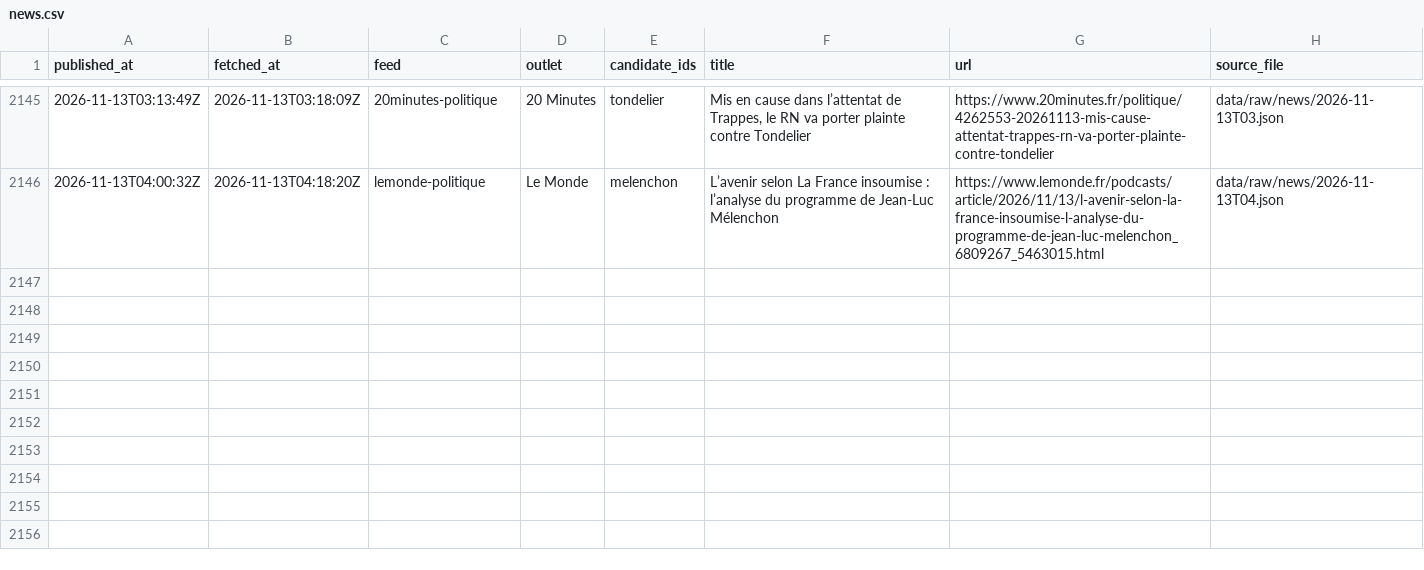
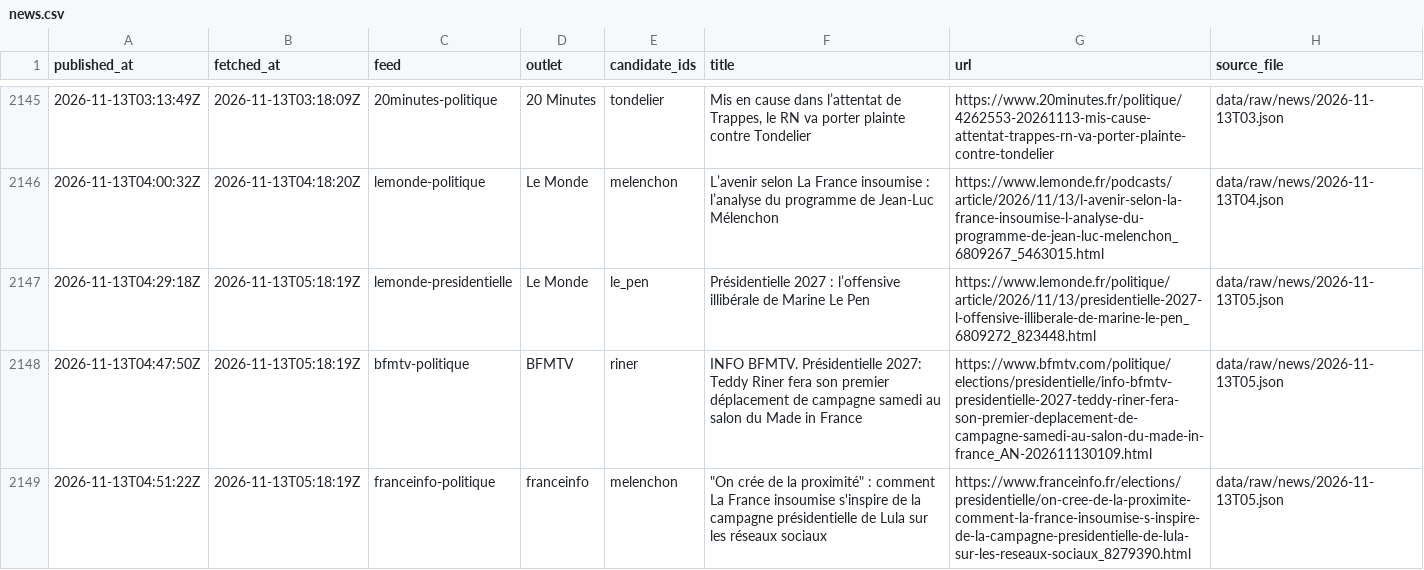
Before and after one commit to Hebilicious/fr2027-forecaster, a CSV file: data/clean/news.csv, drawn as a sheet; only a part is shown, gaps mark what is left out; the diff names each change by its address in the sheet, - before the commit and + after, or states it on an @@ line.

```diff
--- a/data/clean/news.csv
+++ b/data/clean/news.csv
+row 2147: 2026-11-13T04:29:18Z | 2026-11-13T05:18:19Z | lemonde-presidentielle | Le Monde | le_pen | Présidentielle 2027 : l’offensive illibérale de Marine Le Pen | https://www.lemonde.fr/politique/article/2026/11/13/presidentielle-2027-l-offensive-illiberale-de-marine-le-pen_6809272_823448.html | data/raw/news/2026-11-13T05.json
+row 2148: 2026-11-13T04:47:50Z | 2026-11-13T05:18:19Z | bfmtv-politique | BFMTV | riner | INFO BFMTV. Présidentielle 2027: Teddy Riner fera son premier déplacement de campagne samedi au salon du Made in France | https://www.bfmtv.com/politique/elections/presidentielle/info-bfmtv-presidentielle-2027-teddy-riner-fera-son-premier-deplacement-de-campagne-samedi-au-salon-du-made-in-france_AN-202611130109.html | data/raw/news/2026-11-13T05.json
+row 2149: 2026-11-13T04:51:22Z | 2026-11-13T05:18:19Z | franceinfo-politique | franceinfo | melenchon | "On crée de la proximité" : comment La France insoumise s'inspire de la campagne présidentielle de Lula sur les réseaux sociaux | https://www.franceinfo.fr/elections/presidentielle/on-cree-de-la-proximite-comment-la-france-insoumise-s-inspire-de-la-campagne-presidentielle-de-lula-sur-les-reseaux-sociaux_8279390.html | data/raw/news/2026-11-13T05.json
```
Also changed, not shown: 5 other files.
